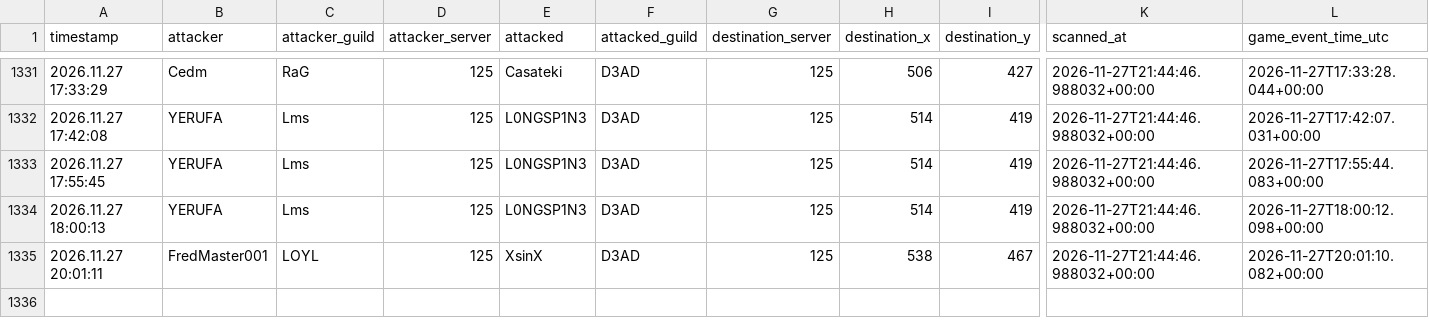
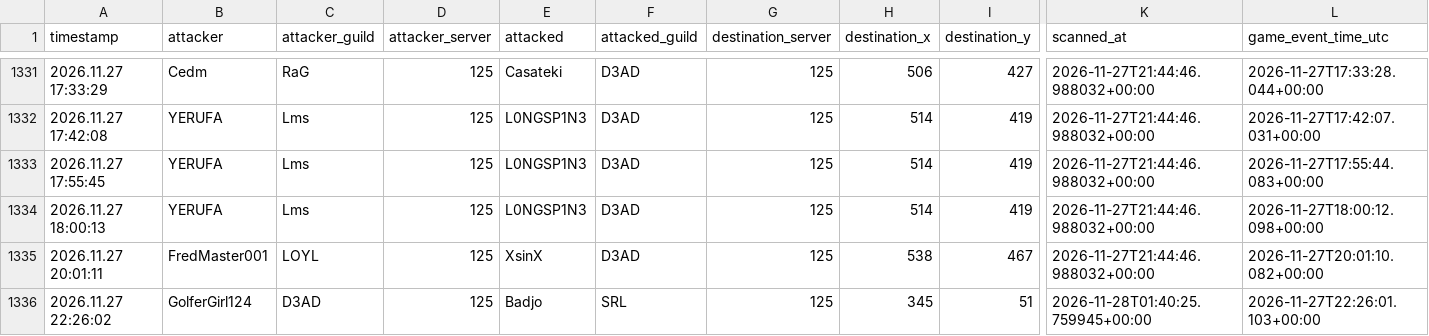
Before and after one commit to tannerr12/Z-Route, a CSV file: data/player_activity/attacks.csv, drawn as a sheet; only a part is shown, gaps mark what is left out; rows hold the shown columns only; the diff names each change by its address in the sheet, - before the commit and + after, or states it on an @@ line.

```diff
--- a/data/player_activity/attacks.csv
+++ b/data/player_activity/attacks.csv
+row 1336: 2026.11.27 22:26:02 | GolferGirl124 | D3AD | 125 | Badjo | SRL | 125 | 345 | 51 | 2026-11-28T01:40:25.759945+00:00 | 2026-11-27T22:26:01.103+00:00
```
Also changed, not shown: data/player_activity/guild_changes.csv.
